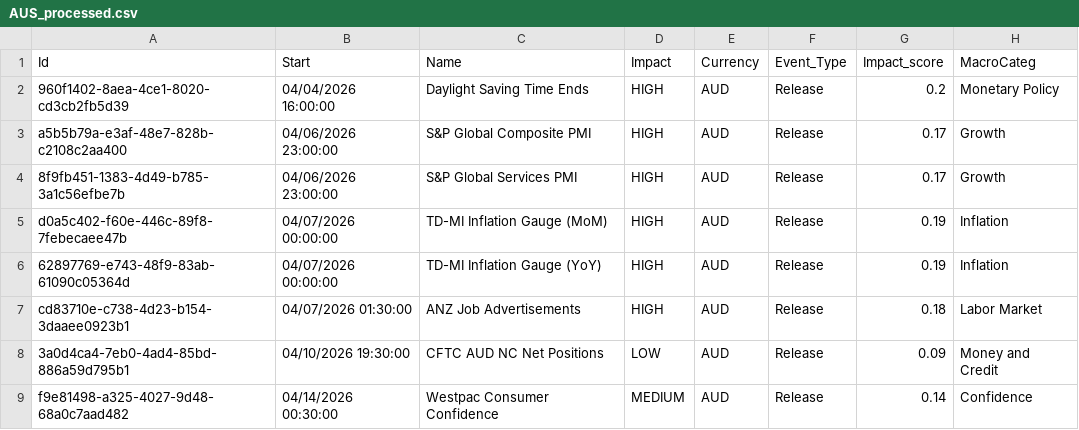
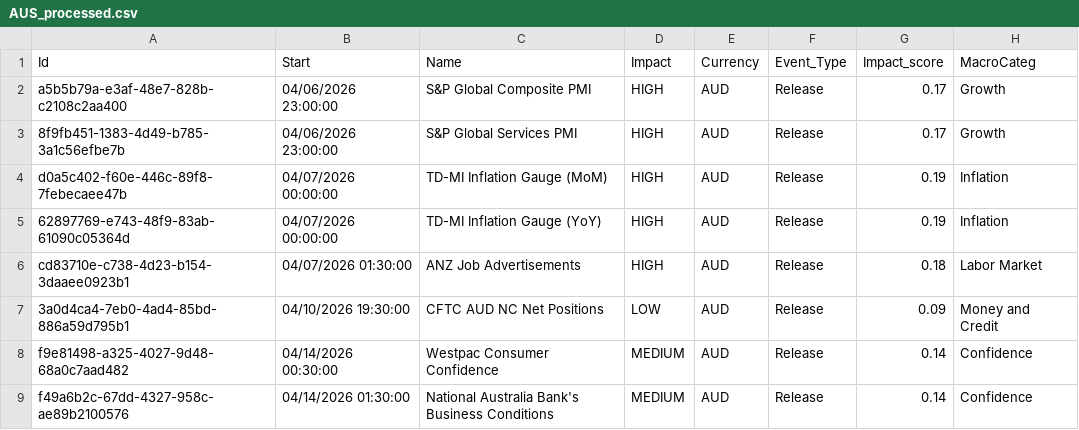
Before and after one commit to joaoalonsocasella/Economic_Calendar, a CSV file: macro-calendar/data/processed/CSV/AUS_processed.csv, drawn as a sheet; only a part is shown; the shorter side is filled out with more unchanged rows.

```diff
--- a/macro-calendar/data/processed/CSV/AUS_processed.csv
+++ b/macro-calendar/data/processed/CSV/AUS_processed.csv
@@ -1,3 +1,2 @@
 Id,Start,Name,Impact,Currency,Event_Type,Impact_score,MacroCateg
-960f1402-8aea-4ce1-8020-cd3cb2fb5d39,04/04/2026 16:00:00,Daylight Saving Time Ends,HIGH,AUD,Release,0.2,Monetary Policy
 a5b5b79a-e3af-48e7-828b-c2108c2aa400,04/06/2026 23:00:00,S&P Global Composite PMI,HIGH,AUD,Release,0.17,Growth
```
Also changed, not shown: macro-calendar/data/processed/CSV/NZL_processed.csv, macro-calendar/data/raw/CSV/AUS.csv, 51 other files.
